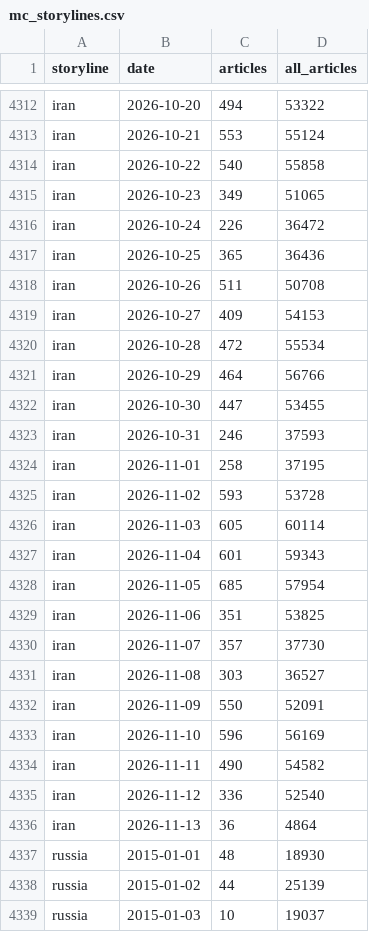
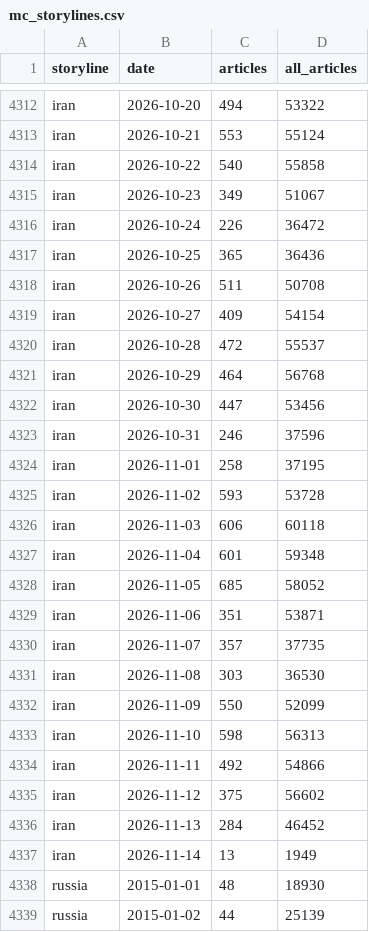
Before and after one commit to lukehamiltn/oil-tracker, a CSV file: news_data/mc_storylines.csv, drawn as a sheet; only a part is shown, gaps mark what is left out; the shorter side is filled out with more unchanged rows; the diff covers the shown part only.

```diff
--- a/news_data/mc_storylines.csv
+++ b/news_data/mc_storylines.csv
@@ -4314,3 +4314,3 @@ iran,2026-10-21,553,55124
 iran,2026-10-22,540,55858
-iran,2026-10-23,349,51065
+iran,2026-10-23,349,51067
 iran,2026-10-24,226,36472
@@ -4318,20 +4318,21 @@ iran,2026-10-25,365,36436
 iran,2026-10-26,511,50708
-iran,2026-10-27,409,54153
-iran,2026-10-28,472,55534
-iran,2026-10-29,464,56766
-iran,2026-10-30,447,53455
-iran,2026-10-31,246,37593
+iran,2026-10-27,409,54154
+iran,2026-10-28,472,55537
+iran,2026-10-29,464,56768
+iran,2026-10-30,447,53456
+iran,2026-10-31,246,37596
 iran,2026-11-01,258,37195
 iran,2026-11-02,593,53728
-iran,2026-11-03,605,60114
-iran,2026-11-04,601,59343
-iran,2026-11-05,685,57954
-iran,2026-11-06,351,53825
-iran,2026-11-07,357,37730
-iran,2026-11-08,303,36527
-iran,2026-11-09,550,52091
-iran,2026-11-10,596,56169
-iran,2026-11-11,490,54582
-iran,2026-11-12,336,52540
-iran,2026-11-13,36,4864
+iran,2026-11-03,606,60118
+iran,2026-11-04,601,59348
+iran,2026-11-05,685,58052
+iran,2026-11-06,351,53871
+iran,2026-11-07,357,37735
+iran,2026-11-08,303,36530
+iran,2026-11-09,550,52099
+iran,2026-11-10,598,56313
+iran,2026-11-11,492,54866
+iran,2026-11-12,375,56602
+iran,2026-11-13,284,46452
+iran,2026-11-14,13,1949
 russia,2015-01-01,48,18930
```
Also changed, not shown: 3 added rows and 61 edited cells elsewhere in this file, news_data/feeds/2026-11.csv, news_data/mc_stories.csv, 1 other file.
